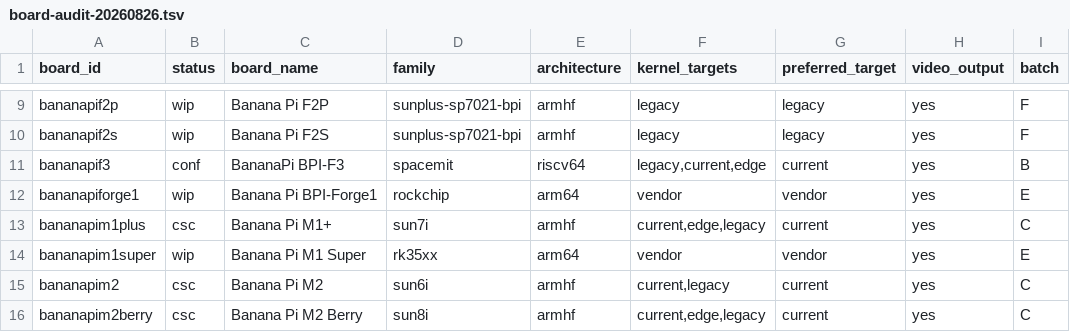
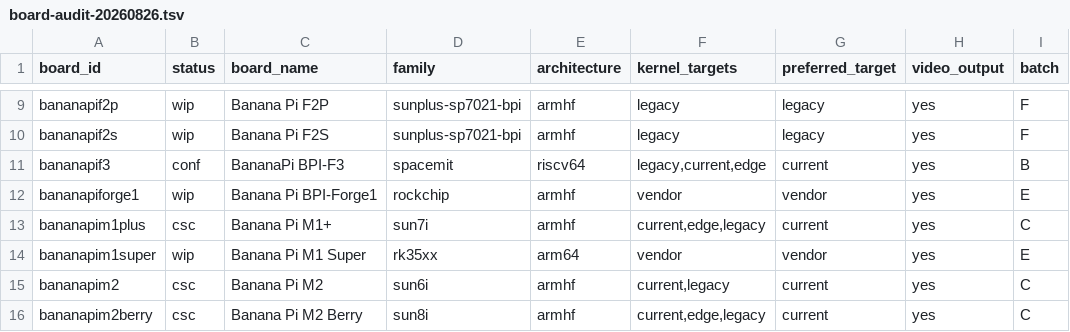
Before and after one commit to BPI-SINOVOIP/armbian-build, a TSV file: docs/evidence/bananapi-family-optimization/board-audit-20260826.tsv, drawn as a sheet; only a part is shown, gaps mark what is left out; the diff names each change by its address in the sheet, - before the commit and + after, or states it on an @@ line.

```diff
--- a/docs/evidence/bananapi-family-optimization/board-audit-20260826.tsv
+++ b/docs/evidence/bananapi-family-optimization/board-audit-20260826.tsv
-E12 (architecture): arm64
+E12 (architecture): armhf
```
Also changed, not shown: 8 other files.
